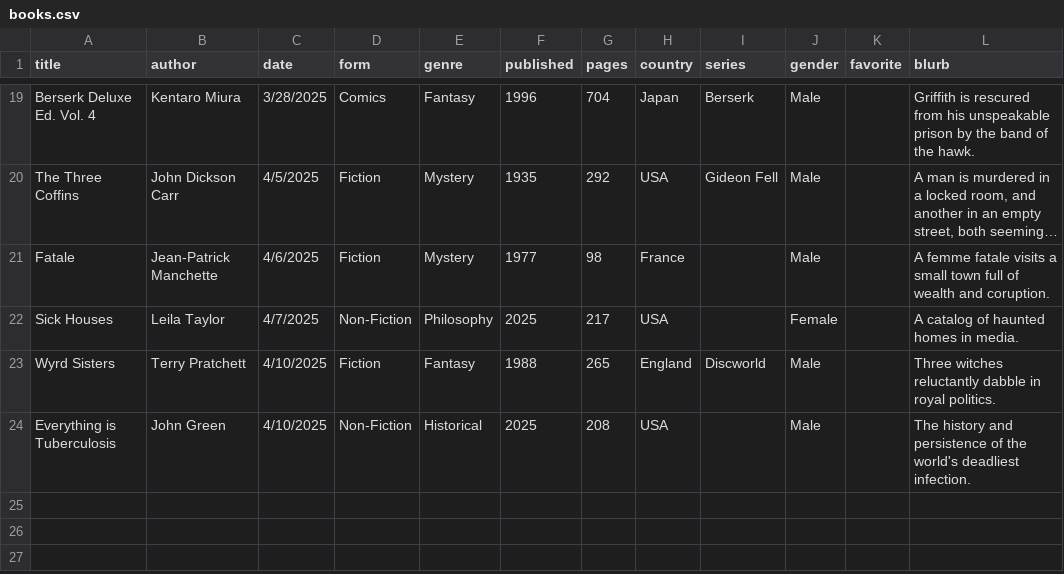
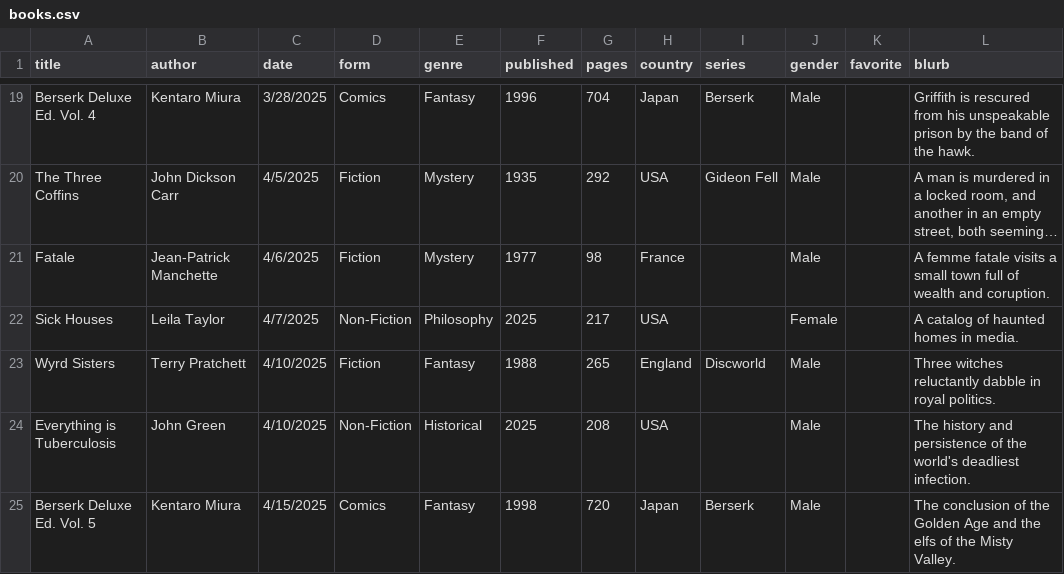
Before and after one commit to carey-james/Reading-List, a CSV file: 2025/books.csv, drawn as a sheet; only a part is shown, gaps mark what is left out; long unchanged cells end in ….

Commit message:
Added Berserk Vol 5

```diff
--- a/2025/books.csv
+++ b/2025/books.csv
@@ -24 +24,2 @@ Wyrd Sisters|Terry Pratchett|4/10/2025|Fiction|Fantasy|1988|265|England|Discworl
 Everything is Tuberculosis|John Green|4/10/2025|Non-Fiction|Historical|2025|208|USA||Male||The history and persistence of the world's deadliest infection.
+Berserk Deluxe Ed. Vol. 5|Kentaro Miura|4/15/2025|Comics|Fantasy|1998|720|Japan|Berserk|Male||The conclusion of the Golden Age and the elfs of the Misty Valley.
```
